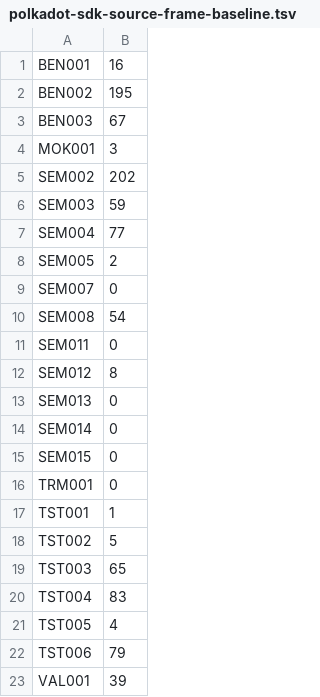
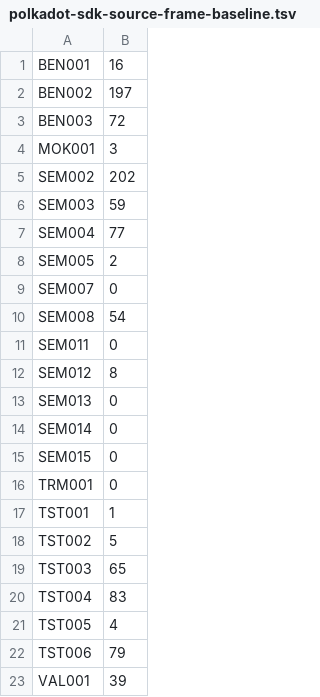
Before and after one commit to agustinustheo/polkadot-linter, a TSV file: benchmarks/polkadot-sdk-source-frame-baseline.tsv, drawn as a sheet.

```diff
--- a/benchmarks/polkadot-sdk-source-frame-baseline.tsv
+++ b/benchmarks/polkadot-sdk-source-frame-baseline.tsv
@@ -1,4 +1,4 @@
 BEN001	16
-BEN002	195
-BEN003	67
+BEN002	197
+BEN003	72
 MOK001	3
```
Also changed, not shown: benchmarks/labels/BEN.tsv, 10 other files.
